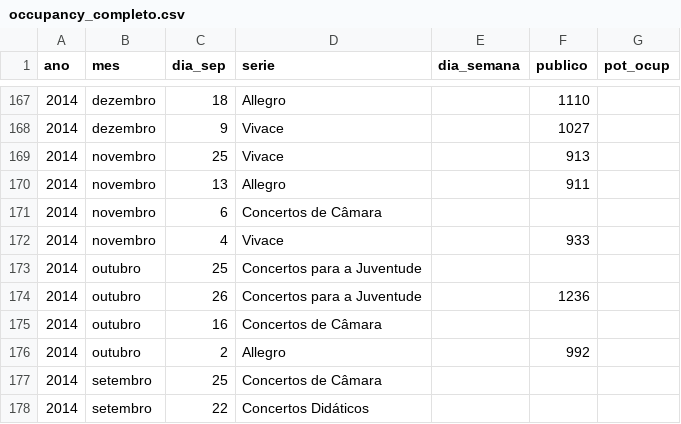
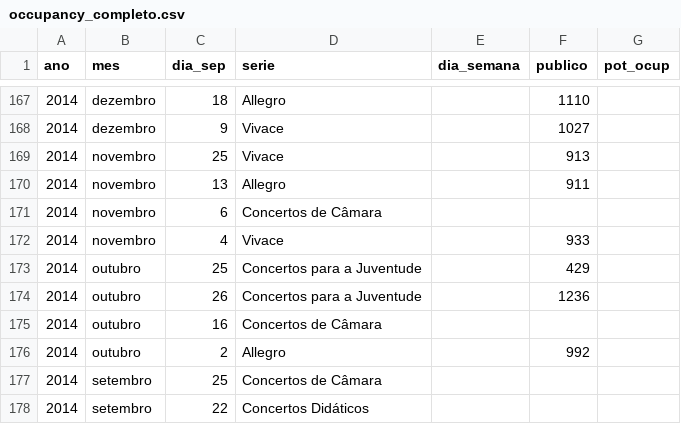
Before and after one commit to neylsoncrepalde/tese, a CSV file: site_filarmonica/occupancy_completo.csv, drawn as a sheet; only a part is shown, gaps mark what is left out.

Commit message:
lab regencia 2014

```diff
--- a/site_filarmonica/occupancy_completo.csv
+++ b/site_filarmonica/occupancy_completo.csv
@@ -172,3 +172,3 @@ ano,mes,dia_sep,serie,dia_semana,publico,pot_ocup
 2014,novembro,4,Vivace,,933,
-2014,outubro,25,Concertos para a Juventude,,,
+2014,outubro,25,Concertos para a Juventude,,429,
 2014,outubro,26,Concertos para a Juventude,,1236,
```
